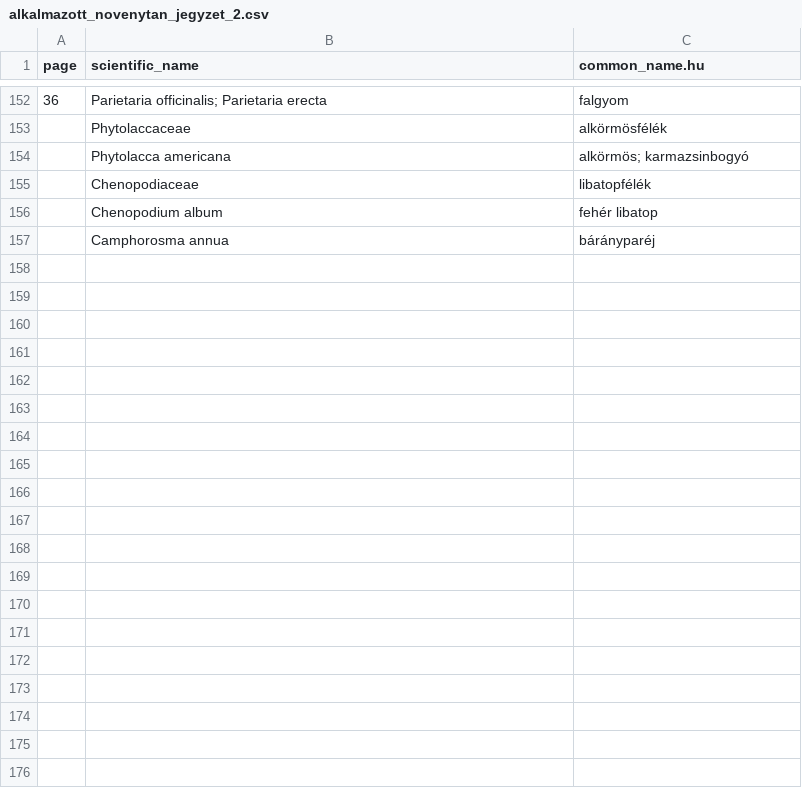
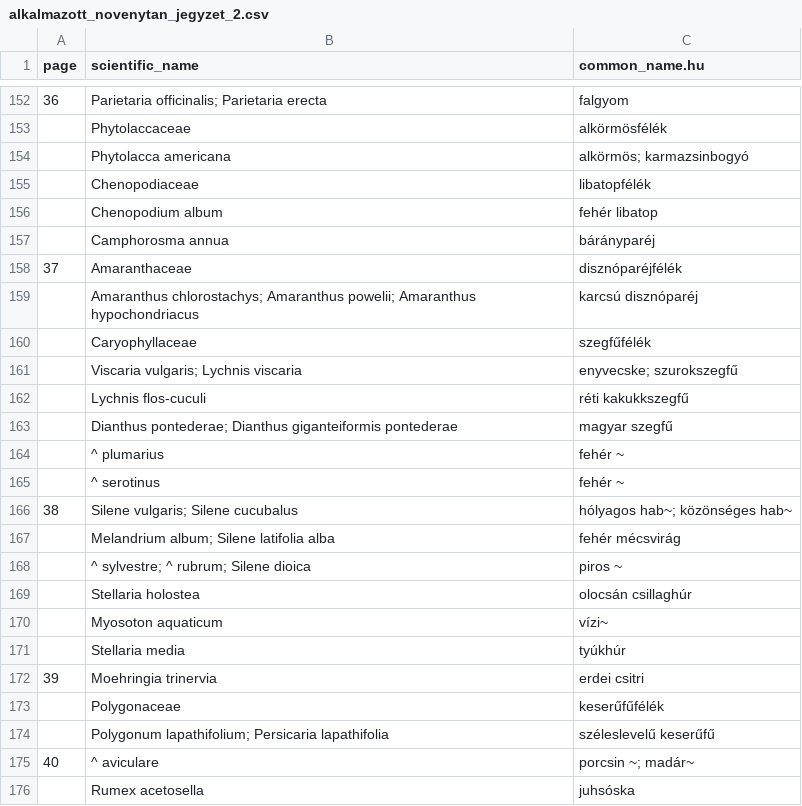
Before and after one commit to korisalapitvany/taxonomy, a CSV file: data/alkalmazott_novenytan_jegyzet_2.csv, drawn as a sheet; only a part is shown, gaps mark what is left out; the diff covers the shown part only; the diff names each change by its address in the sheet, - before the commit and + after, or states it on an @@ line.

Commit message:
Import more data.

```diff
--- a/data/alkalmazott_novenytan_jegyzet_2.csv
+++ b/data/alkalmazott_novenytan_jegyzet_2.csv
+row 158: 37 | Amaranthaceae | disznóparéjfélék
+row 159:  | Amaranthus chlorostachys; Amaranthus powelii; Amaranthus hypochondriacus | karcsú disznóparéj
+row 160:  | Caryophyllaceae | szegfűfélék
+row 161:  | Viscaria vulgaris; Lychnis viscaria | enyvecske; szurokszegfű
+row 162:  | Lychnis flos-cuculi | réti kakukkszegfű
+row 163:  | Dianthus pontederae; Dianthus giganteiformis pontederae | magyar szegfű
+row 164:  | ^ plumarius | fehér ~
+row 165:  | ^ serotinus | fehér ~
+row 166: 38 | Silene vulgaris; Silene cucubalus | hólyagos hab~; közönséges hab~
+row 167:  | Melandrium album; Silene latifolia alba | fehér mécsvirág
+row 168:  | ^ sylvestre; ^ rubrum; Silene dioica | piros ~
+row 169:  | Stellaria holostea | olocsán csillaghúr
+row 170:  | Myosoton aquaticum | vízi~
+row 171:  | Stellaria media | tyúkhúr
+row 172: 39 | Moehringia trinervia | erdei csitri
+row 173:  | Polygonaceae | keserűfűfélék
+row 174:  | Polygonum lapathifolium; Persicaria lapathifolia | széleslevelű keserűfű
+row 175: 40 | ^ aviculare | porcsin ~; madár~
+row 176:  | Rumex acetosella | juhsóska
```
Also changed, not shown: 16 added rows elsewhere in this file.
